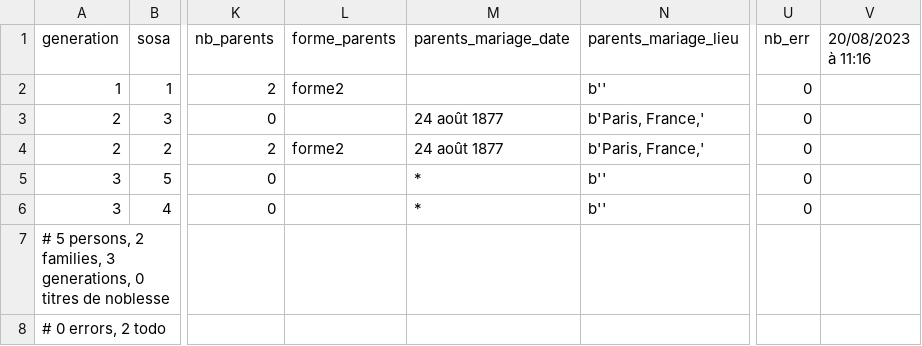
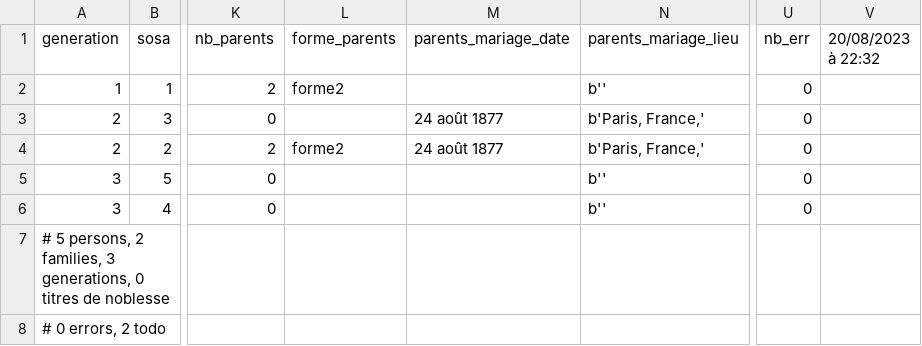
Before and after one commit to nraibaut/geneanet_v2, a CSV file: result/gw.geneanet.org.nraibaut2.lang=fr.n=dupont.oc=0.p=gerard.csv, drawn as a sheet; only a part is shown, gaps mark what is left out; the diff names each change by its address in the sheet, - before the commit and + after, or states it on an @@ line.

```diff
--- a/result/gw.geneanet.org.nraibaut2.lang=fr.n=dupont.oc=0.p=gerard.csv
+++ b/result/gw.geneanet.org.nraibaut2.lang=fr.n=dupont.oc=0.p=gerard.csv
-V1: 20/08/2023 à 11:16
+V1: 20/08/2023 à 22:32
-M5:M6 (parents_mariage_date): *
+M5:M6 (parents_mariage_date): (empty)
```
Also changed, not shown: result/gw.geneanet.org.danielr13.lang=fr.n=nicolas.oc=0.p=etienne+henri.csv, result/gw.geneanet.org.danielr13.lang=fr.n=nicolas.oc=0.p=etienne+henri.events.csv, 24 other files.
